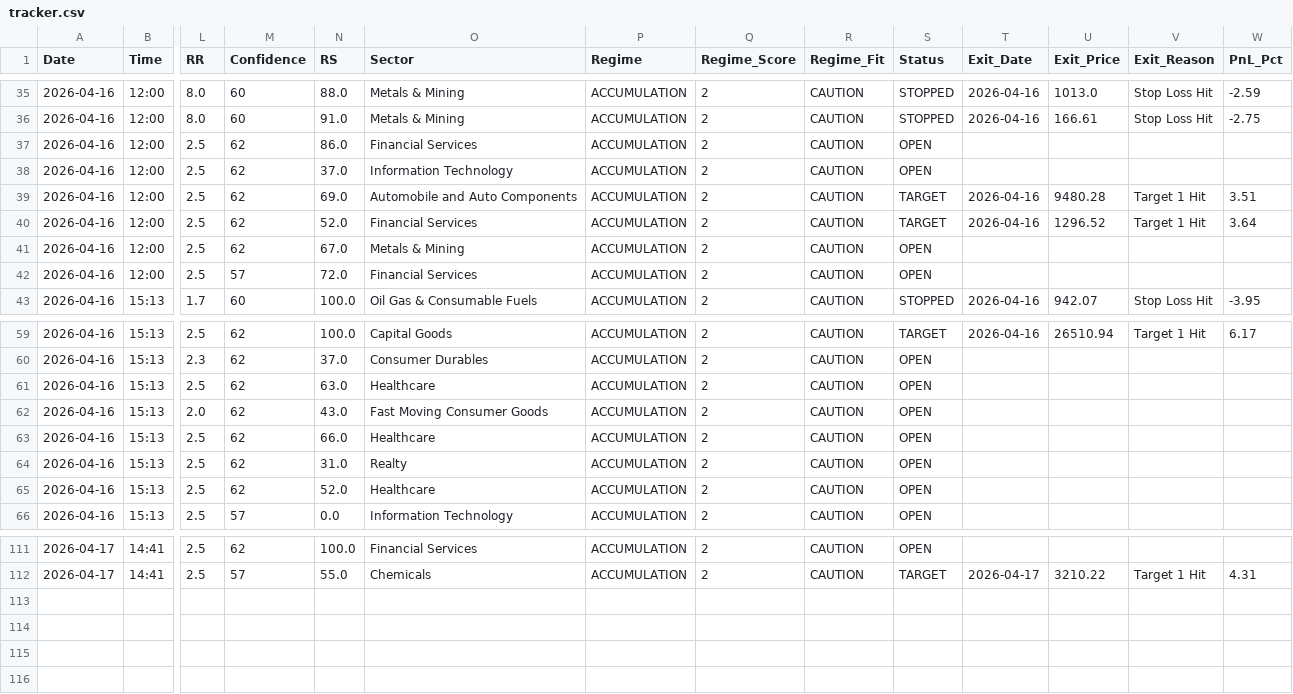
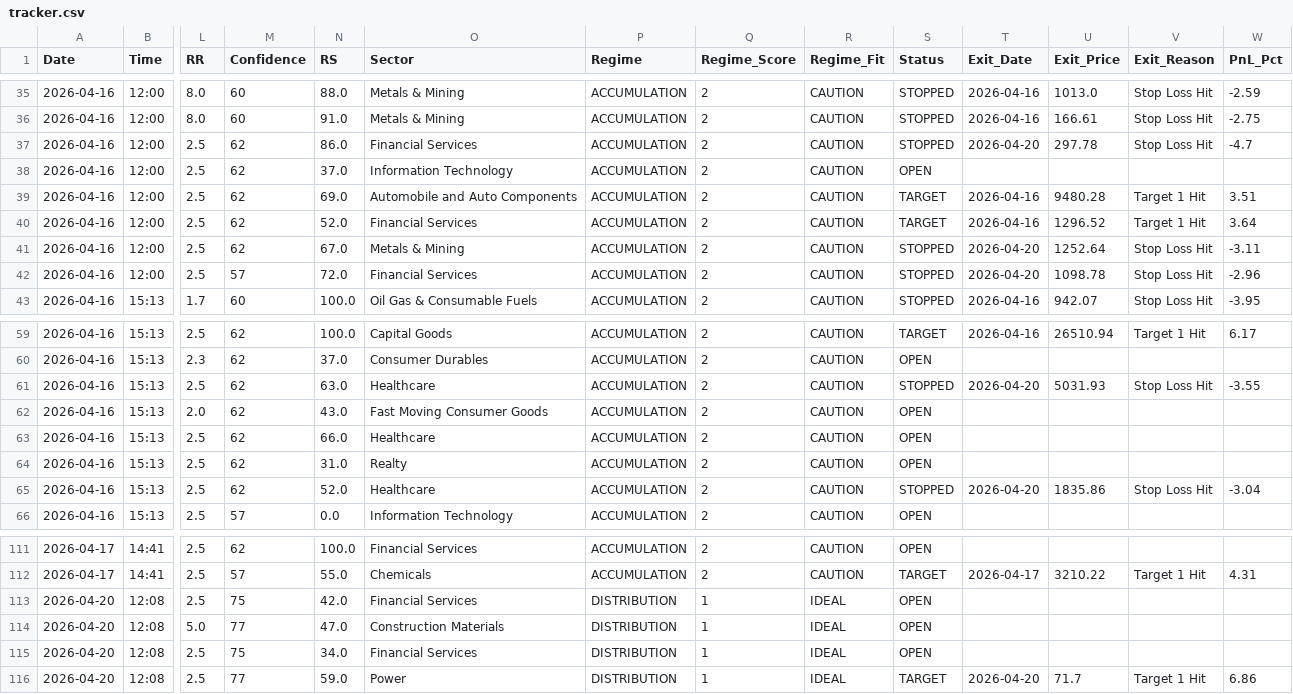
Before and after one commit to rishabhinai-netizen/nsescanner, a CSV file: signals/tracker.csv, drawn as a sheet; only a part is shown, gaps mark what is left out; rows hold the shown columns only; the diff names each change by its address in the sheet, - before the commit and + after, or states it on an @@ line.

Commit message:
chore: scan signals 24665559447

```diff
--- a/signals/tracker.csv
+++ b/signals/tracker.csv
-S37 (Status): OPEN
+S37 (Status): STOPPED
-T37 (Exit_Date): (empty)
+T37 (Exit_Date): 2026-04-20
-U37 (Exit_Price): (empty)
+U37 (Exit_Price): 297.78
-V37 (Exit_Reason): (empty)
+V37 (Exit_Reason): Stop Loss Hit
-W37 (PnL_Pct): (empty)
+W37 (PnL_Pct): -4.7
-S41:S42 (Status): OPEN
+S41:S42 (Status): STOPPED
-T41:T42 (Exit_Date): (empty)
+T41:T42 (Exit_Date): 2026-04-20
-U41 (Exit_Price): (empty)
+U41 (Exit_Price): 1252.64
-V41:V42 (Exit_Reason): (empty)
+V41:V42 (Exit_Reason): Stop Loss Hit
-W41 (PnL_Pct): (empty)
+W41 (PnL_Pct): -3.11
-U42 (Exit_Price): (empty)
+U42 (Exit_Price): 1098.78
-W42 (PnL_Pct): (empty)
+W42 (PnL_Pct): -2.96
-S61 (Status): OPEN
+S61 (Status): STOPPED
-T61 (Exit_Date): (empty)
+T61 (Exit_Date): 2026-04-20
-U61 (Exit_Price): (empty)
+U61 (Exit_Price): 5031.93
-V61 (Exit_Reason): (empty)
+V61 (Exit_Reason): Stop Loss Hit
-W61 (PnL_Pct): (empty)
+W61 (PnL_Pct): -3.55
-S65 (Status): OPEN
+S65 (Status): STOPPED
-T65 (Exit_Date): (empty)
+T65 (Exit_Date): 2026-04-20
-U65 (Exit_Price): (empty)
+U65 (Exit_Price): 1835.86
-V65 (Exit_Reason): (empty)
+V65 (Exit_Reason): Stop Loss Hit
-W65 (PnL_Pct): (empty)
+W65 (PnL_Pct): -3.04
+row 113: 2026-04-20 | 12:08 | 2.5 | 75 | 42.0 | Financial Services | DISTRIBUTION | 1 | IDEAL | OPEN
+row 114: 2026-04-20 | 12:08 | 5.0 | 77 | 47.0 | Construction Materials | DISTRIBUTION | 1 | IDEAL | OPEN
+row 115: 2026-04-20 | 12:08 | 2.5 | 75 | 34.0 | Financial Services | DISTRIBUTION | 1 | IDEAL | OPEN
+row 116: 2026-04-20 | 12:08 | 2.5 | 77 | 59.0 | Power | DISTRIBUTION | 1 | IDEAL | TARGET | 2026-04-20 | 71.7 | Target 1 Hit | 6.86
```
Also changed, not shown: signals/2026-04-16_signals.csv, 2 other files.
